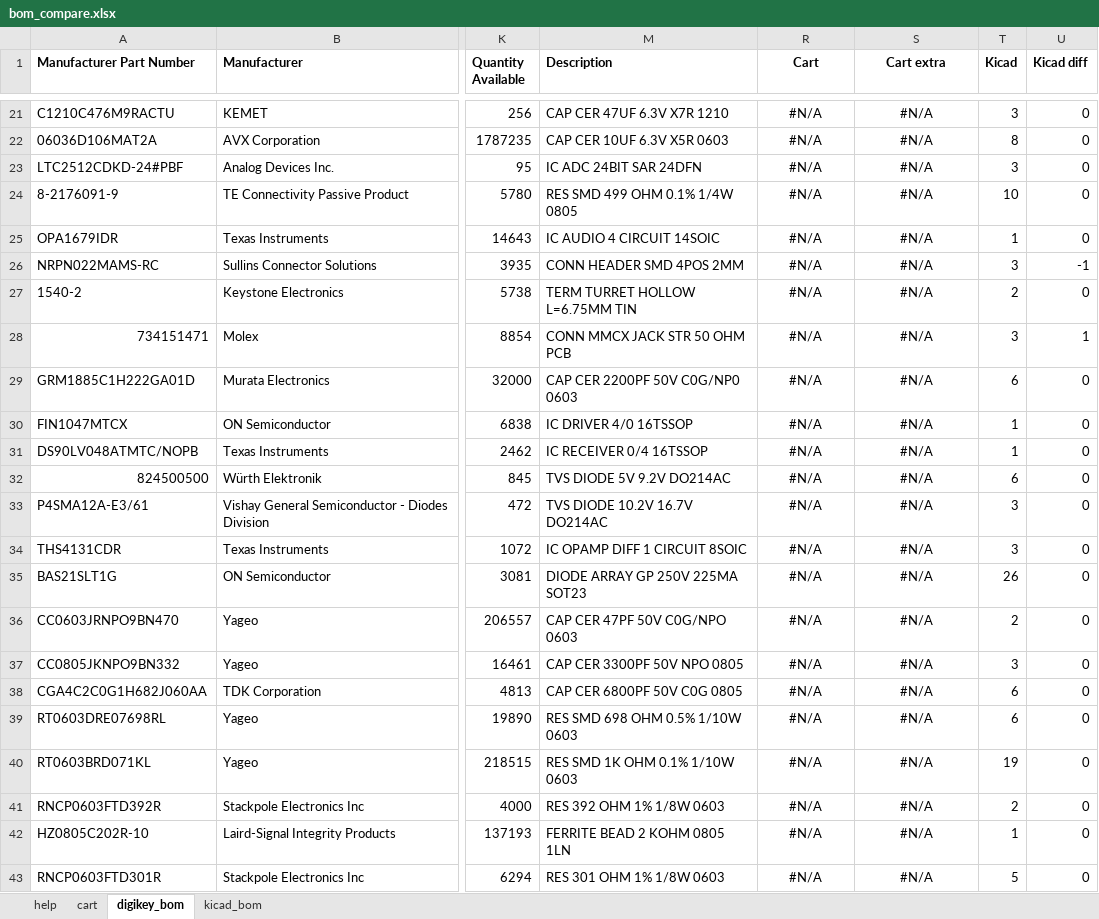
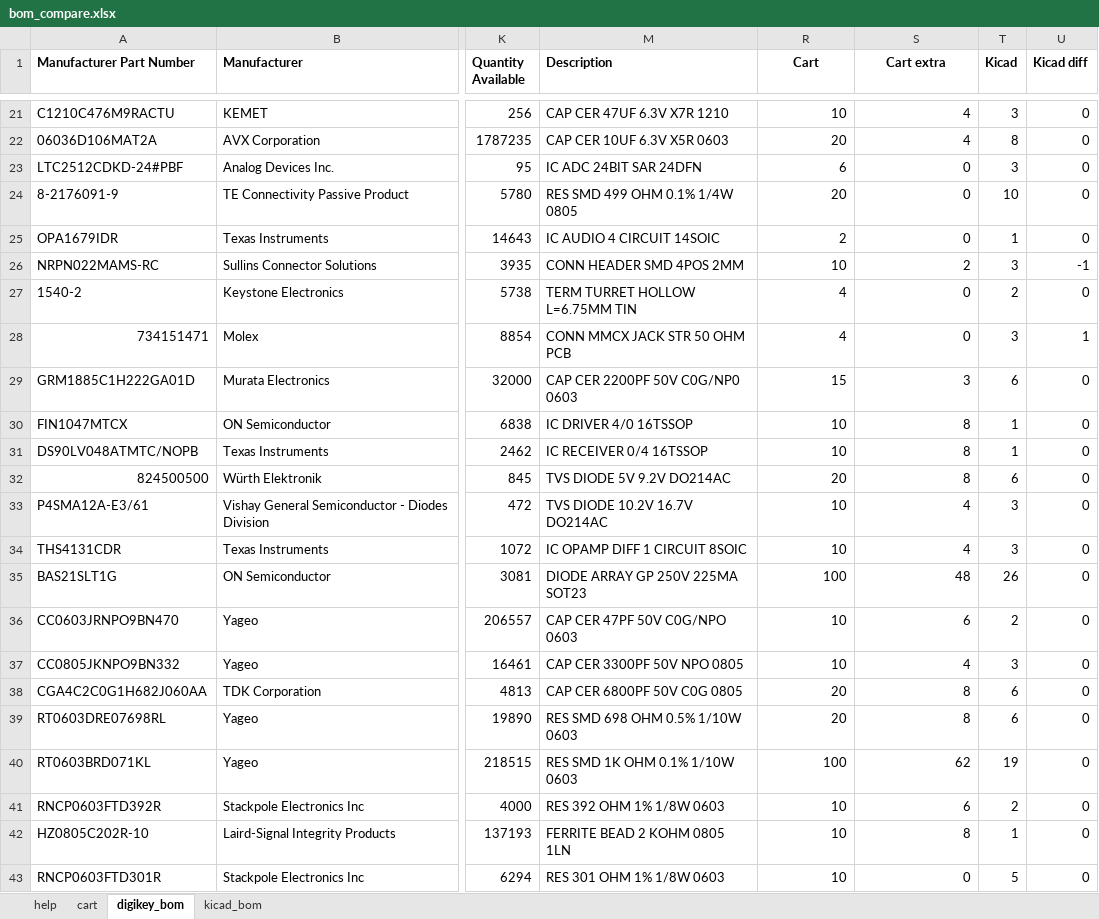
Before and after one commit to robmacl/ilemt_hw, an Excel workbook: parts/bom_compare.xlsx, sheet digikey_bom, drawn as a sheet; only a part is shown, gaps mark what is left out; values as stored, in another font and other column widths than the file's, no borders; conditional formats not drawn; the diff covers the shown part only; the diff names each change by its address in the sheet, - before the commit and + after, or states it on an @@ line.

```diff
--- a/parts/bom_compare.xlsx (sheet digikey_bom)
+++ b/parts/bom_compare.xlsx (sheet digikey_bom)
-R21:S43 alignment: center
+R21:S43 alignment: right
-R21 (Cart): #N/A
+R21 (Cart): 10
-S21:S22 (Cart extra): #N/A
+S21:S22 (Cart extra): 4
-R22 (Cart): #N/A
+R22 (Cart): 20
-R23 (Cart): #N/A
+R23 (Cart): 6
-S23:S25 (Cart extra): #N/A
+S23:S25 (Cart extra): 0
-R24 (Cart): #N/A
+R24 (Cart): 20
-R25 (Cart): #N/A
+R25 (Cart): 2
-R26 (Cart): #N/A
+R26 (Cart): 10
-S26 (Cart extra): #N/A
+S26 (Cart extra): 2
-R27:R28 (Cart): #N/A
+R27:R28 (Cart): 4
-S27:S28 (Cart extra): #N/A
+S27:S28 (Cart extra): 0
-R29 (Cart): #N/A
+R29 (Cart): 15
-S29 (Cart extra): #N/A
+S29 (Cart extra): 3
-R30:R31 (Cart): #N/A
+R30:R31 (Cart): 10
-S30:S32 (Cart extra): #N/A
+S30:S32 (Cart extra): 8
-R32 (Cart): #N/A
+R32 (Cart): 20
-R33:R34 (Cart): #N/A
+R33:R34 (Cart): 10
-S33:S34 (Cart extra): #N/A
+S33:S34 (Cart extra): 4
-R35 (Cart): #N/A
+R35 (Cart): 100
-S35 (Cart extra): #N/A
+S35 (Cart extra): 48
-R36:R37 (Cart): #N/A
+R36:R37 (Cart): 10
-S36 (Cart extra): #N/A
+S36 (Cart extra): 6
-S37 (Cart extra): #N/A
+S37 (Cart extra): 4
-R38:R39 (Cart): #N/A
+R38:R39 (Cart): 20
-S38:S39 (Cart extra): #N/A
+S38:S39 (Cart extra): 8
-R40 (Cart): #N/A
+R40 (Cart): 100
-S40 (Cart extra): #N/A
+S40 (Cart extra): 62
-R41:R43 (Cart): #N/A
+R41:R43 (Cart): 10
-S41 (Cart extra): #N/A
+S41 (Cart extra): 6
-S42 (Cart extra): #N/A
+S42 (Cart extra): 8
-S43 (Cart extra): #N/A
+S43 (Cart extra): 0
```
Also changed, not shown: 64 edited cells and cell formats elsewhere in this sheet, sheet cart, formulas that keep their value, 4 other files.
